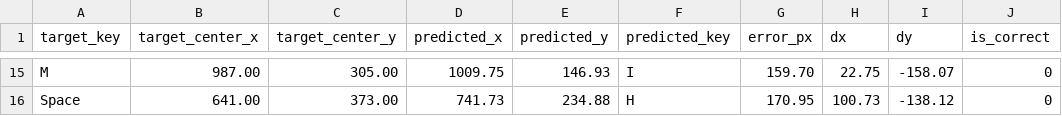
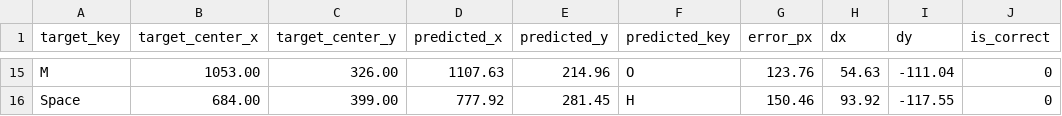
Before and after one commit to Hadar0109/GazeKey, a CSV file: key_accuracy_debug.csv, drawn as a sheet; only a part is shown, gaps mark what is left out; the diff covers the shown part only; the diff names each change by its address in the sheet, - before the commit and + after, or states it on an @@ line.

```diff
--- a/key_accuracy_debug.csv
+++ b/key_accuracy_debug.csv
-B15 (target_center_x): 987.00
+B15 (target_center_x): 1053.00
-C15 (target_center_y): 305.00
+C15 (target_center_y): 326.00
-D15 (predicted_x): 1009.75
+D15 (predicted_x): 1107.63
-E15 (predicted_y): 146.93
+E15 (predicted_y): 214.96
-F15 (predicted_key): I
+F15 (predicted_key): O
-G15 (error_px): 159.70
+G15 (error_px): 123.76
-H15 (dx): 22.75
+H15 (dx): 54.63
-I15 (dy): -158.07
+I15 (dy): -111.04
-B16 (target_center_x): 641.00
+B16 (target_center_x): 684.00
-C16 (target_center_y): 373.00
+C16 (target_center_y): 399.00
-D16 (predicted_x): 741.73
+D16 (predicted_x): 777.92
-E16 (predicted_y): 234.88
+E16 (predicted_y): 281.45
-G16 (error_px): 170.95
+G16 (error_px): 150.46
-H16 (dx): 100.73
+H16 (dx): 93.92
-I16 (dy): -138.12
+I16 (dy): -117.55
```
Also changed, not shown: 100 edited cells elsewhere in this file, 17 other files.
